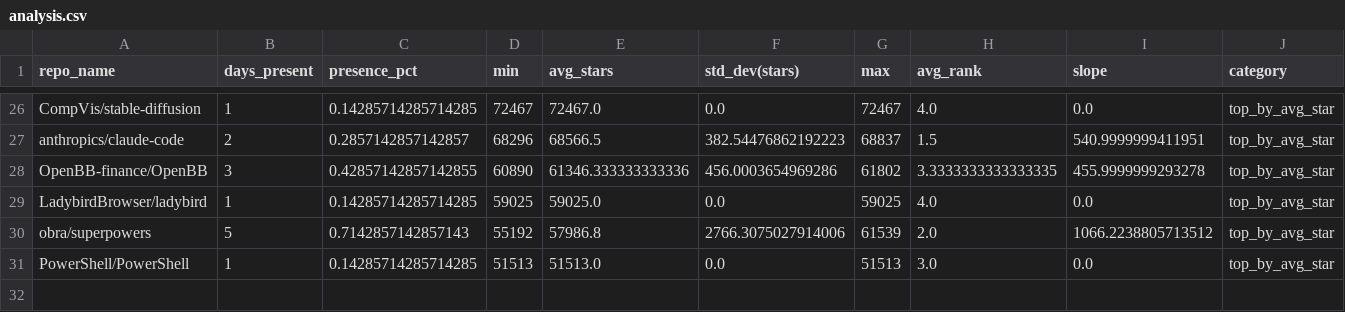
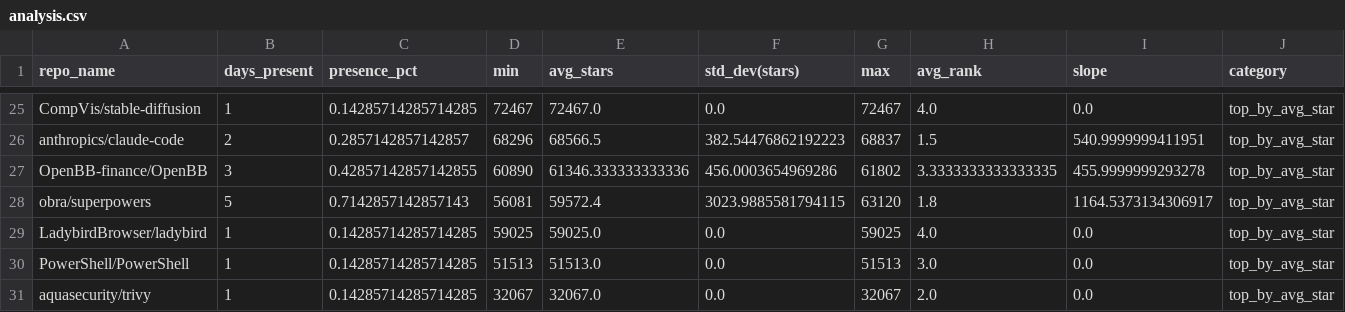
Before and after one commit to Sushil-Kumar-Sahoo/github_trending_tracker, a CSV file: outputs/analysis.csv, drawn as a sheet; only a part is shown, gaps mark what is left out; removed rows and columns are numbered as before the commit, all else as after; the diff covers the shown part only; the diff names each change by its address in the sheet, - before the commit and + after, or states it on an @@ line.

```diff
--- a/outputs/analysis.csv
+++ b/outputs/analysis.csv
+row 28: obra/superpowers | 5 | 0.7142857142857143 | 56081 | 59572.4 | 3023.9885581794115 | 63120 | 1.8 | 1164.5373134306917 | top_by_avg_star
-row 30: obra/superpowers | 5 | 0.7142857142857143 | 55192 | 57986.8 | 2766.3075027914006 | 61539 | 2.0 | 1066.2238805713512 | top_by_avg_star
+row 31: aquasecurity/trivy | 1 | 0.14285714285714285 | 32067 | 32067.0 | 0.0 | 32067 | 2.0 | 0.0 | top_by_avg_star
```
Also changed, not shown: 4 added rows, 5 removed rows and 26 edited cells elsewhere in this file, 2 other files.
